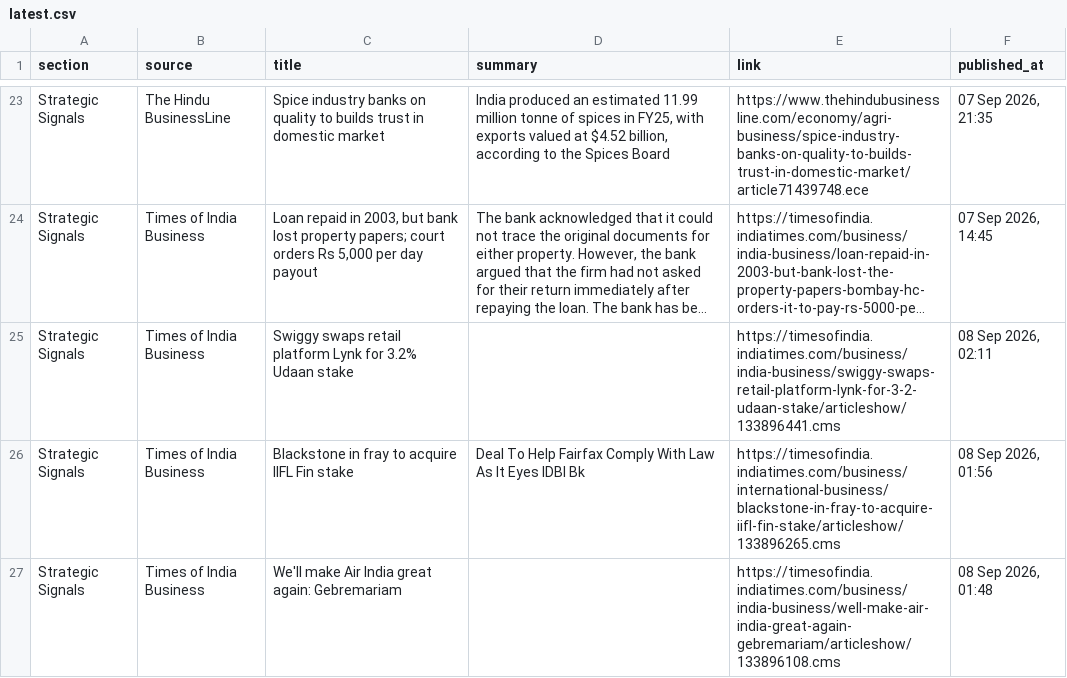
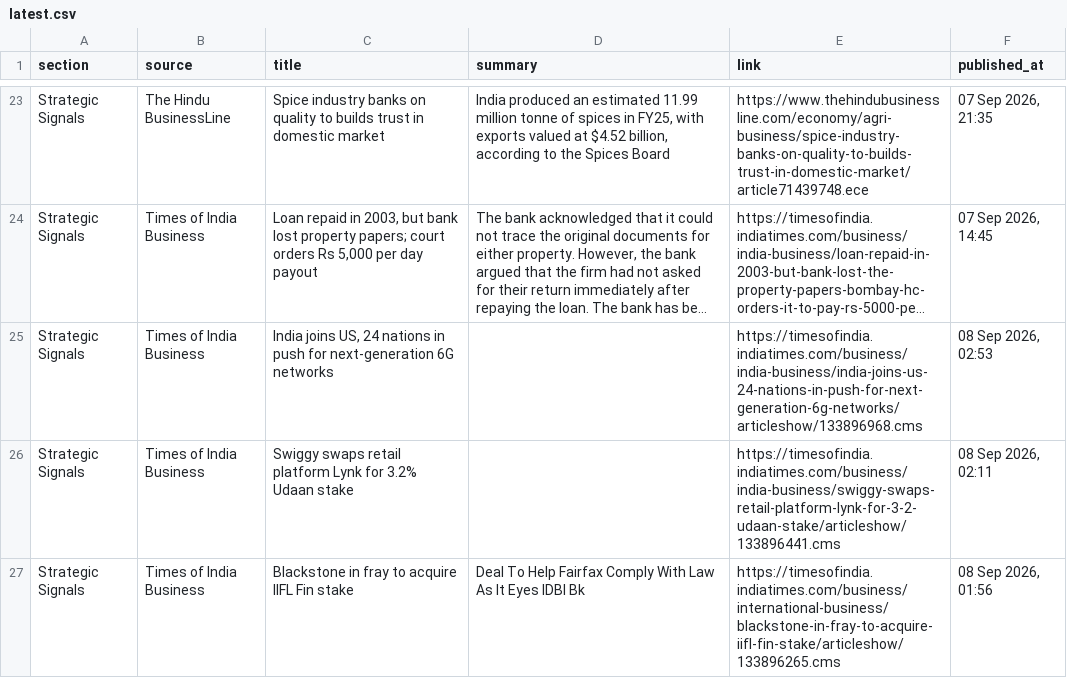
Before and after one commit to sumantrabasudawn/news-tracker, a CSV file: output/latest.csv, drawn as a sheet; only a part is shown, gaps mark what is left out; the shorter side is filled out with more unchanged rows; long unchanged cells end in …; the diff covers the shown part only; the diff names each change by its address in the sheet, - before the commit and + after, or states it on an @@ line.

```diff
--- a/output/latest.csv
+++ b/output/latest.csv
+row 25: Strategic Signals | Times of India Business | India joins US, 24 nations in push for next-generation 6G networks |  | https://timesofindia.indiatimes.com/business/india-business/india-joins-us-24-nations-in-push-for-next-generation-6g-networks/articleshow/133896968.cms | 08 Sep 2026, 02:53
```
Also changed, not shown: 9 added rows, 10 removed rows and 4 edited cells elsewhere in this file, 2 other files.
